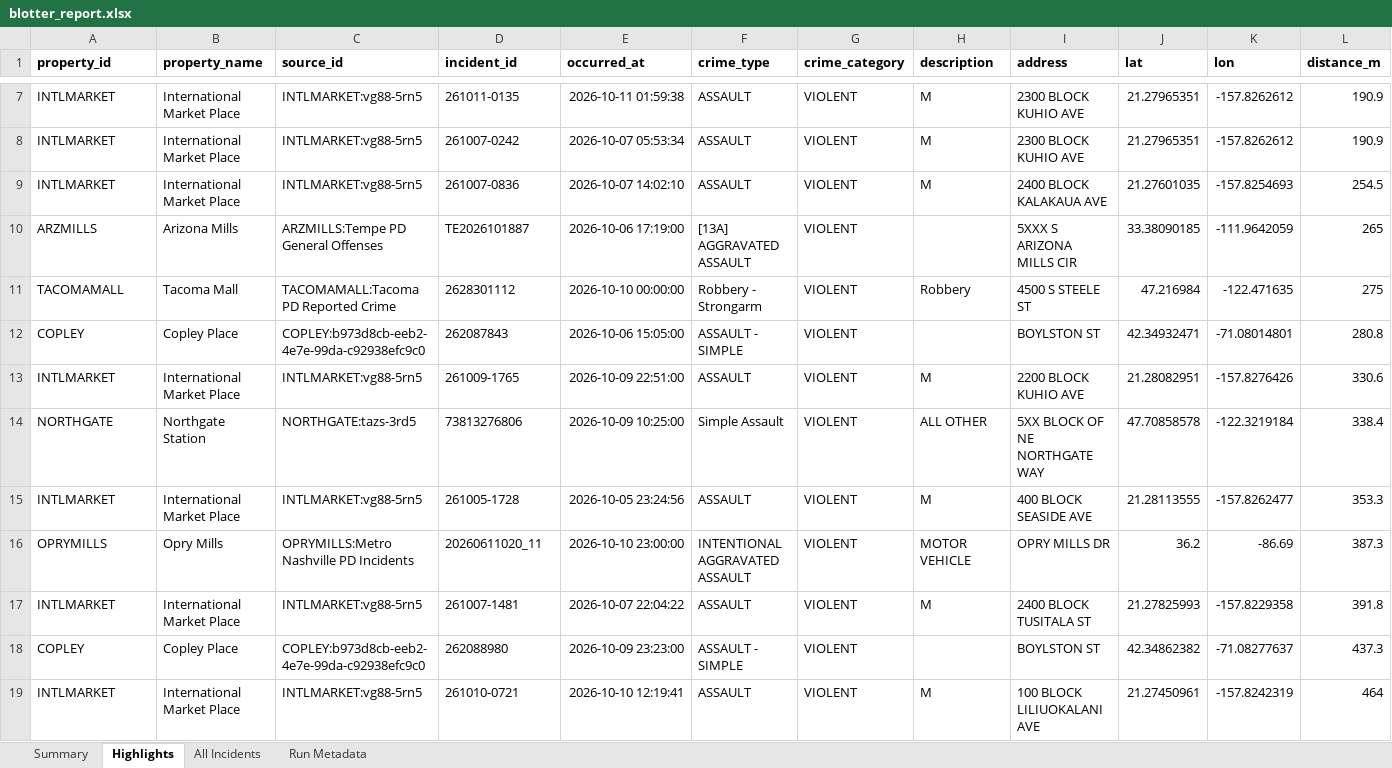
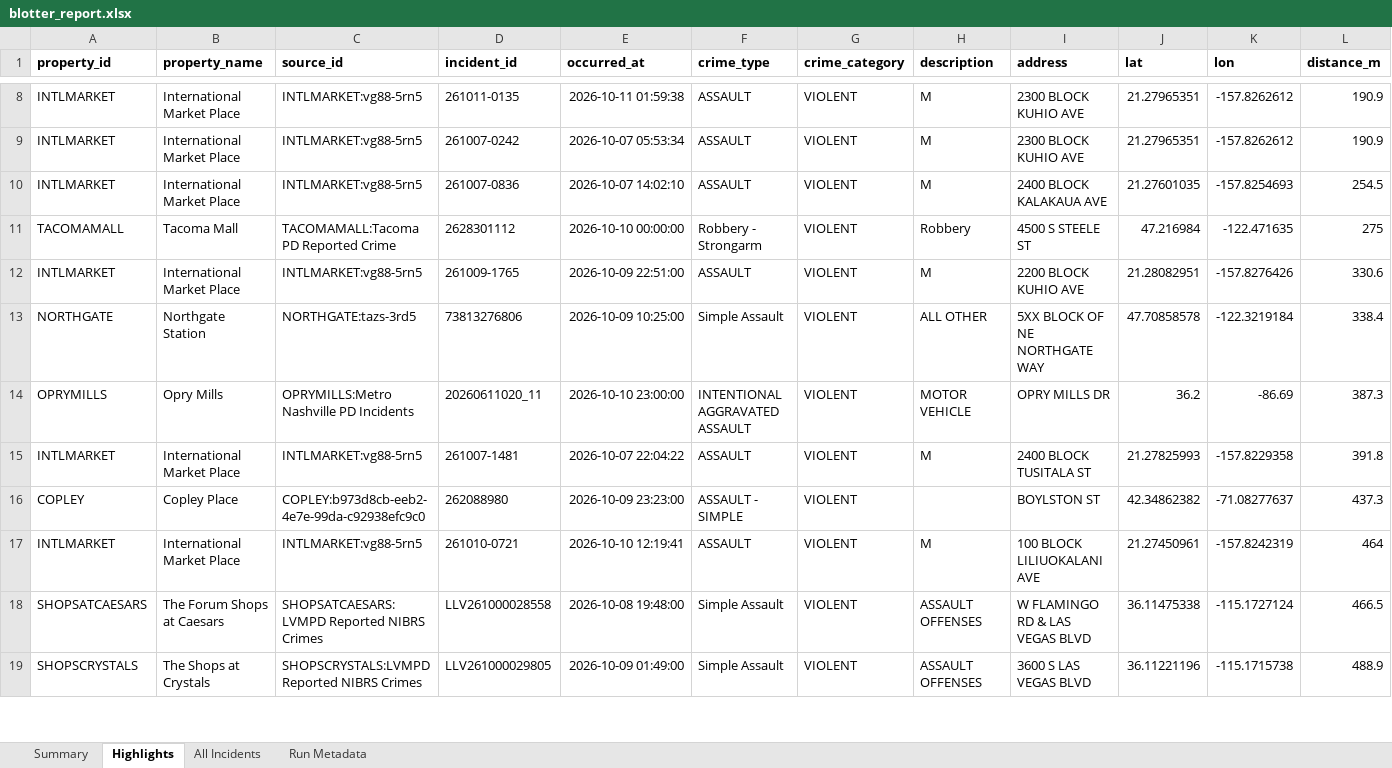
Before and after one commit to lordnader2002-sudo/Blotter_Reports, an Excel workbook: reports/latest/blotter_report.xlsx, sheet Highlights, drawn as a sheet; only a part is shown, gaps mark what is left out; values as stored, in another font and other column widths than the file's, no borders; removed rows and columns are numbered as before the commit, all else as after; rows hold the shown columns only; the diff covers the shown part only; the diff names each change by its address in the sheet, - before the commit and + after, or states it on an @@ line.

```diff
--- a/reports/latest/blotter_report.xlsx (sheet Highlights)
+++ b/reports/latest/blotter_report.xlsx (sheet Highlights)
-row 10: ARZMILLS | Arizona Mills | ARZMILLS:Tempe PD General Offenses | TE2026101887 | 2026-10-06 17:19:00 | [13A] AGGRAVATED ASSAULT | VIOLENT |  | 5XXX S ARIZONA MILLS CIR | 33.38090185 | -111.9642059 | 265
-row 12: COPLEY | Copley Place | COPLEY:b973d8cb-eeb2-4e7e-99da-c92938efc9c0 | 262087843 | 2026-10-06 15:05:00 | ASSAULT - SIMPLE | VIOLENT |  | BOYLSTON ST | 42.34932471 | -71.08014801 | 280.8
-row 15: INTLMARKET | International Market Place | INTLMARKET:vg88-5rn5 | 261005-1728 | 2026-10-05 23:24:56 | ASSAULT | VIOLENT | M | 400 BLOCK SEASIDE AVE | 21.28113555 | -157.8262477 | 353.3
+row 18: SHOPSATCAESARS | The Forum Shops at Caesars | SHOPSATCAESARS:LVMPD Reported NIBRS Crimes | LLV261000028558 | 2026-10-08 19:48:00 | Simple Assault | VIOLENT | ASSAULT OFFENSES | W FLAMINGO RD & LAS VEGAS BLVD | 36.11475338 | -115.1727124 | 466.5
+row 19: SHOPSCRYSTALS | The Shops at Crystals | SHOPSCRYSTALS:LVMPD Reported NIBRS Crimes | LLV261000029805 | 2026-10-09 01:49:00 | Simple Assault | VIOLENT | ASSAULT OFFENSES | 3600 S LAS VEGAS BLVD | 36.11221196 | -115.1715738 | 488.9
```
Also changed, not shown: 5 added rows, 4 removed rows and 7 edited cells elsewhere in this sheet, sheet All Incidents, sheet Summary, sheet Run Metadata, 7 other files.
